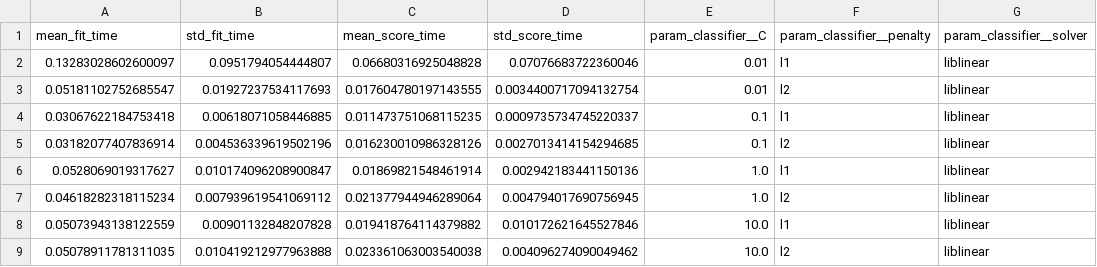
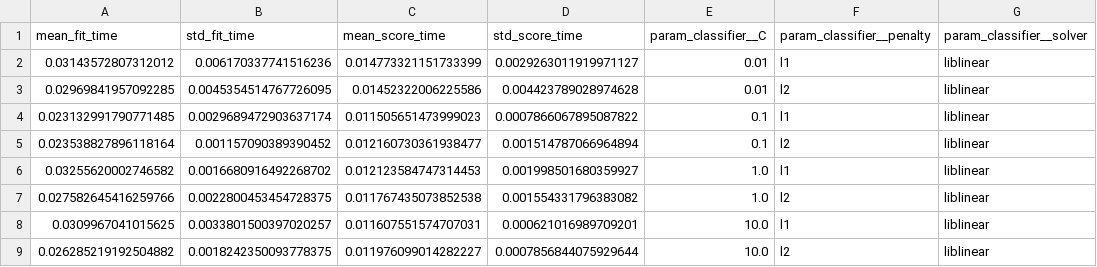
Before and after one commit to yashpermalla/alzheimers-ml-project, a CSV file: results/tables/logistic_regression_all_cv_results.csv, drawn as a sheet; only a part is shown; the diff names each change by its address in the sheet, - before the commit and + after, or states it on an @@ line.

```diff
--- a/results/tables/logistic_regression_all_cv_results.csv
+++ b/results/tables/logistic_regression_all_cv_results.csv
-A2 (mean_fit_time): 0.13283028602600097
+A2 (mean_fit_time): 0.03143572807312012
-B2 (std_fit_time): 0.0951794054444807
+B2 (std_fit_time): 0.006170337741516236
-C2 (mean_score_time): 0.06680316925048828
+C2 (mean_score_time): 0.014773321151733399
-D2 (std_score_time): 0.07076683722360046
+D2 (std_score_time): 0.0029263011919971127
-A3 (mean_fit_time): 0.05181102752685547
+A3 (mean_fit_time): 0.02969841957092285
-B3 (std_fit_time): 0.01927237534117693
+B3 (std_fit_time): 0.0045354514767726095
-C3 (mean_score_time): 0.017604780197143555
+C3 (mean_score_time): 0.01452322006225586
-D3 (std_score_time): 0.0034400717094132754
+D3 (std_score_time): 0.004423789028974628
-A4 (mean_fit_time): 0.03067622184753418
+A4 (mean_fit_time): 0.023132991790771485
-B4 (std_fit_time): 0.00618071058446885
+B4 (std_fit_time): 0.0029689472903637174
-C4 (mean_score_time): 0.011473751068115235
+C4 (mean_score_time): 0.011505651473999023
-D4 (std_score_time): 0.0009735734745220337
+D4 (std_score_time): 0.0007866067895087822
-A5 (mean_fit_time): 0.03182077407836914
+A5 (mean_fit_time): 0.023538827896118164
-B5 (std_fit_time): 0.004536339619502196
+B5 (std_fit_time): 0.001157090389390452
-C5 (mean_score_time): 0.016230010986328126
+C5 (mean_score_time): 0.012160730361938477
-D5 (std_score_time): 0.0027013414154294685
+D5 (std_score_time): 0.001514787066964894
-A6 (mean_fit_time): 0.0528069019317627
+A6 (mean_fit_time): 0.03255620002746582
-B6 (std_fit_time): 0.010174096208900847
+B6 (std_fit_time): 0.0016680916492268702
-C6 (mean_score_time): 0.01869821548461914
+C6 (mean_score_time): 0.012123584747314453
-D6 (std_score_time): 0.002942183441150136
+D6 (std_score_time): 0.001998501680359927
-A7 (mean_fit_time): 0.04618282318115234
+A7 (mean_fit_time): 0.027582645416259766
-B7 (std_fit_time): 0.007939619541069112
+B7 (std_fit_time): 0.0022800453454728375
-C7 (mean_score_time): 0.021377944946289064
+C7 (mean_score_time): 0.011767435073852538
-D7 (std_score_time): 0.004794017690756945
+D7 (std_score_time): 0.001554331796383082
-A8 (mean_fit_time): 0.05073943138122559
+A8 (mean_fit_time): 0.0309967041015625
-B8 (std_fit_time): 0.00901132848207828
+B8 (std_fit_time): 0.0033801500397020257
-C8 (mean_score_time): 0.019418764114379882
+C8 (mean_score_time): 0.011607551574707031
-D8 (std_score_time): 0.010172621645527846
+D8 (std_score_time): 0.000621016989709201
-A9 (mean_fit_time): 0.05078911781311035
+A9 (mean_fit_time): 0.026285219192504882
-B9 (std_fit_time): 0.010419212977963888
+B9 (std_fit_time): 0.0018242350093778375
-C9 (mean_score_time): 0.023361063003540038
+C9 (mean_score_time): 0.011976099014282227
-D9 (std_score_time): 0.004096274090049462
+D9 (std_score_time): 0.0007856844075929644
```
Also changed, not shown: 2 other files.
